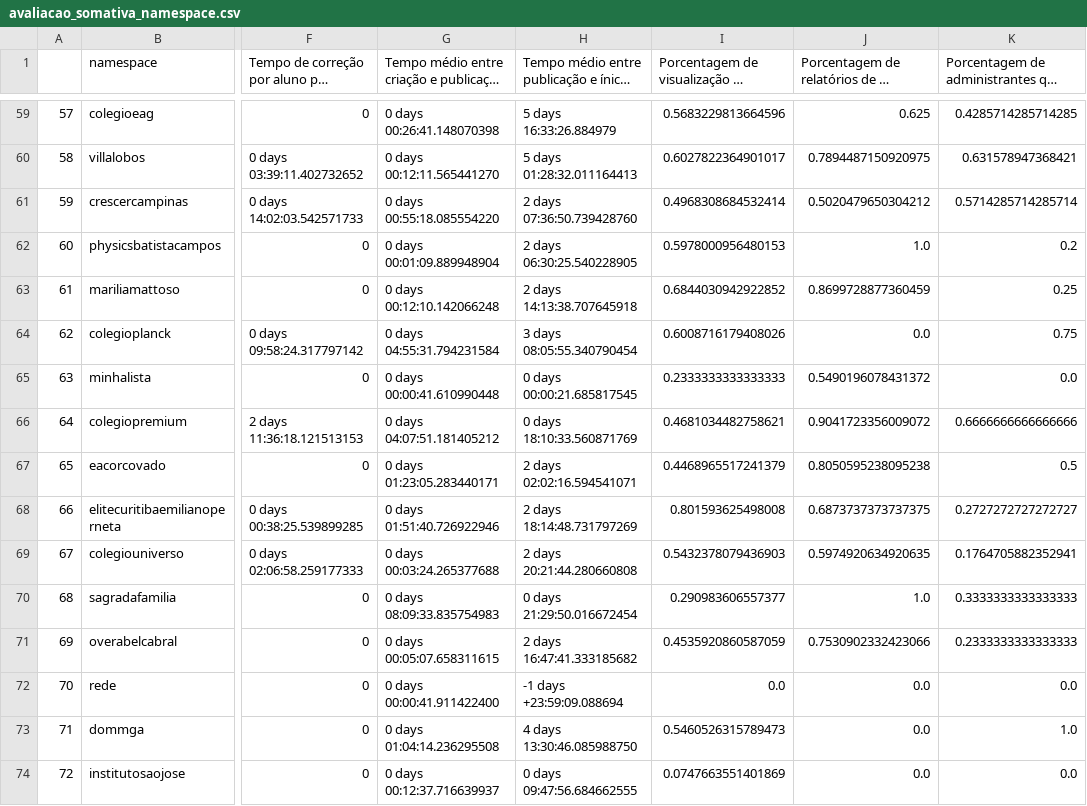
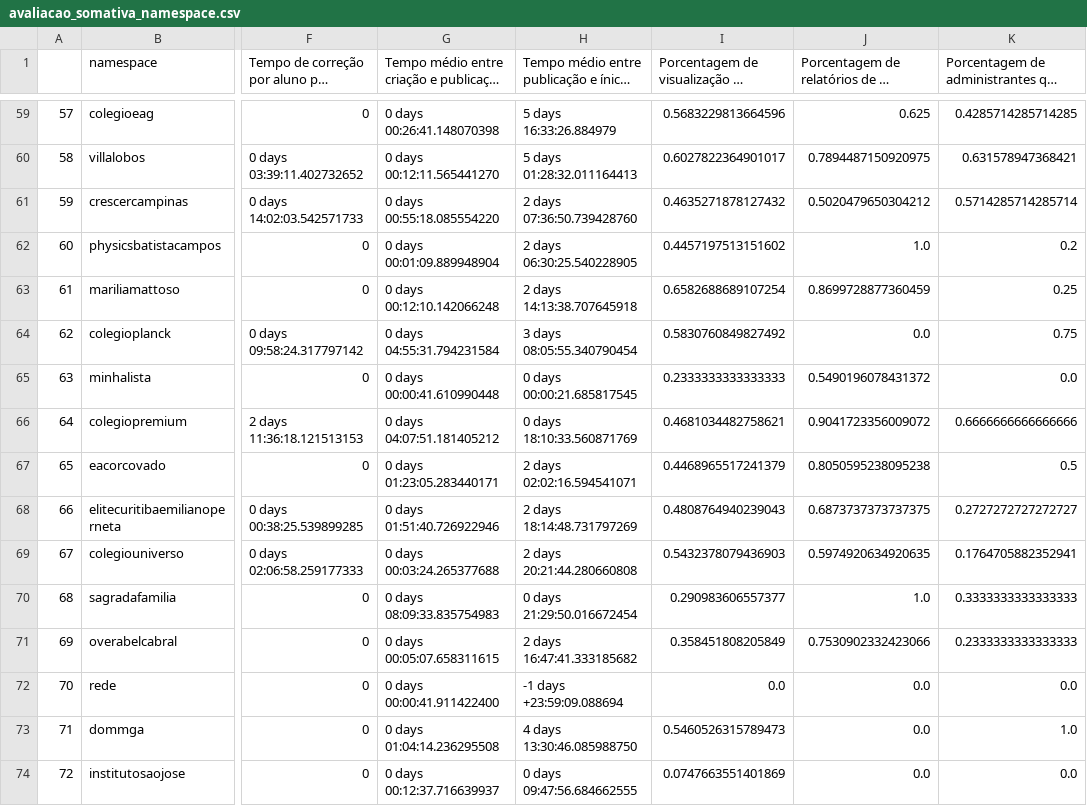
Before and after one commit to alexandre-padre/Relat-rio-de-Acompanhamento-de-Escolas-Redes, a CSV file: CSV/Avaliação Somativa/Resultados por namespace/avaliacao_somativa_namespace.csv, drawn as a sheet; only a part is shown, gaps mark what is left out; long unchanged cells end in …; the diff covers the shown part only; the diff names each change by its address in the sheet, - before the commit and + after, or states it on an @@ line.

```diff
--- a/CSV/Avaliação Somativa/Resultados por namespace/avaliacao_somativa_namespace.csv
+++ b/CSV/Avaliação Somativa/Resultados por namespace/avaliacao_somativa_namespace.csv
-I61: 0.4968308684532414
+I61: 0.4635271878127432
-I62: 0.5978000956480153
+I62: 0.4457197513151602
-I63: 0.6844030942922852
+I63: 0.6582688689107254
-I64: 0.6008716179408026
+I64: 0.5830760849827492
-I68: 0.801593625498008
+I68: 0.4808764940239043
-I71: 0.4535920860587059
+I71: 0.358451808205849
```
Also changed, not shown: 72 edited cells elsewhere in this file, 1 other file.
